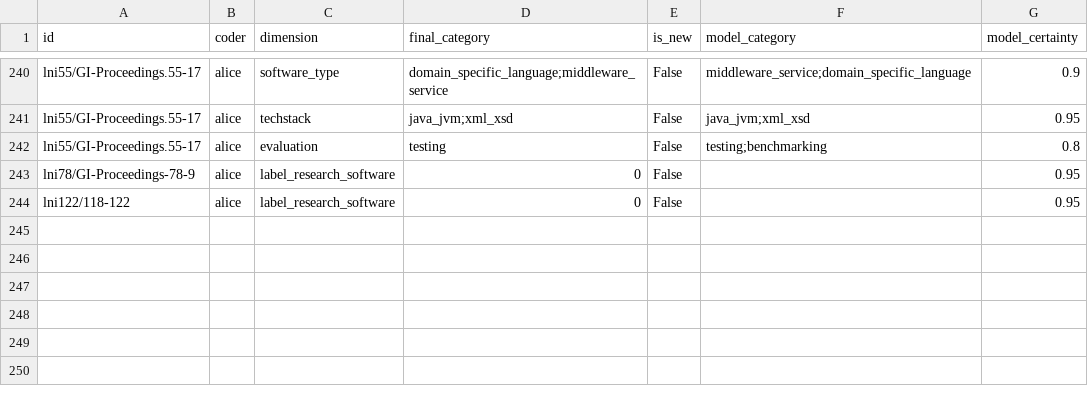
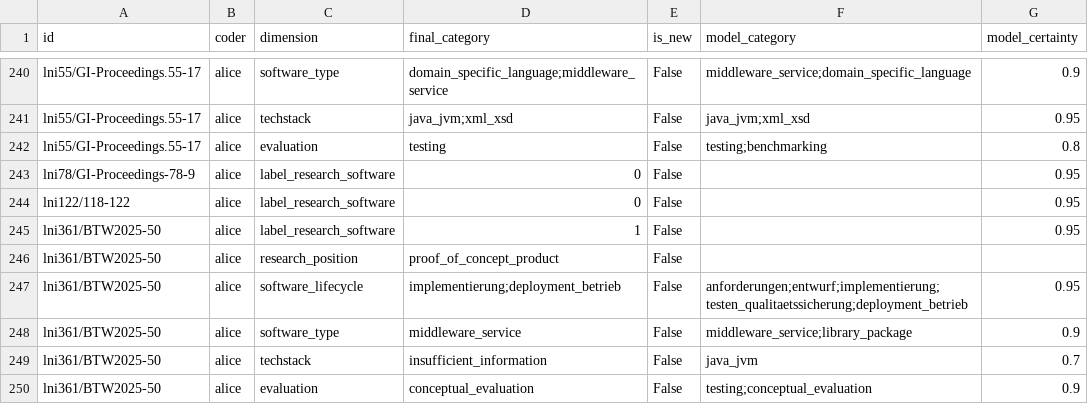
Before and after one commit to juliandehne/lni_study, a CSV file: goldstandard/coding_alice.csv, drawn as a sheet; only a part is shown, gaps mark what is left out; the diff names each change by its address in the sheet, - before the commit and + after, or states it on an @@ line.

Commit message:
Gold-code lni361/BTW2025-50 (74/100)

```diff
--- a/goldstandard/coding_alice.csv
+++ b/goldstandard/coding_alice.csv
+row 245: lni361/BTW2025-50 | alice | label_research_software | 1 | False |  | 0.95
+row 246: lni361/BTW2025-50 | alice | research_position | proof_of_concept_product | False
+row 247: lni361/BTW2025-50 | alice | software_lifecycle | implementierung;deployment_betrieb | False | anforderungen;entwurf;implementierung;testen_qualitaetssicherung;deployment_betrieb | 0.95
+row 248: lni361/BTW2025-50 | alice | software_type | middleware_service | False | middleware_service;library_package | 0.9
+row 249: lni361/BTW2025-50 | alice | techstack | insufficient_information | False | java_jvm | 0.7
+row 250: lni361/BTW2025-50 | alice | evaluation | conceptual_evaluation | False | testing;conceptual_evaluation | 0.9
```
